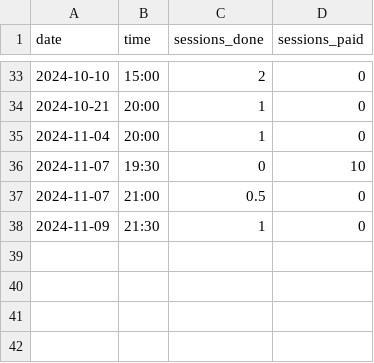
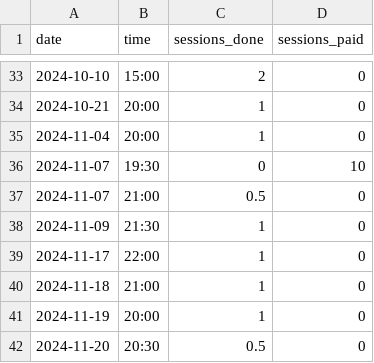
Before and after one commit to qu4ntx/tutometer, a CSV file: sessions.csv, drawn as a sheet; only a part is shown, gaps mark what is left out.

Commit message:
Update sessions.csv

```diff
--- a/sessions.csv
+++ b/sessions.csv
@@ -38 +38,5 @@ date,time,sessions_done,sessions_paid
 2024-11-09,21:30,1,0
+2024-11-17,22:00,1,0
+2024-11-18,21:00,1,0
+2024-11-19,20:00,1,0
+2024-11-20,20:30,0.5,0
```
